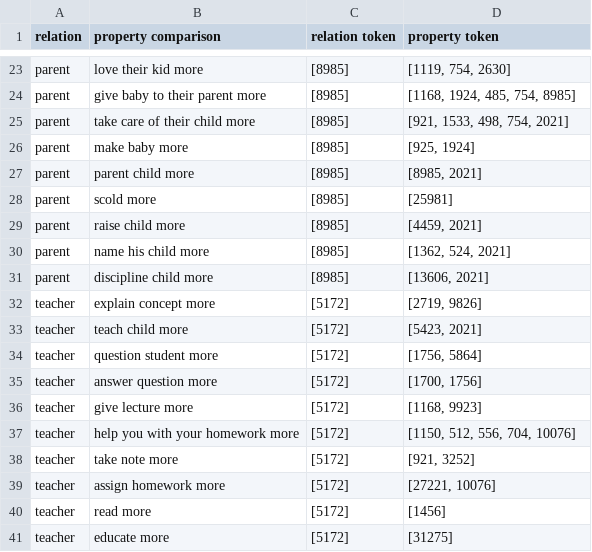
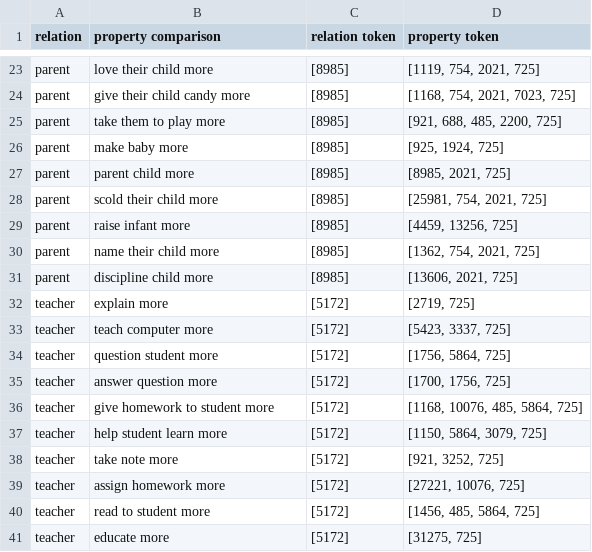
Before and after one commit to shaoxia57/common_sense_embedding_analysis, a CSV file: data/kb_crawl/example_relations_output.csv, drawn as a sheet; only a part is shown, gaps mark what is left out; the diff covers the shown part only; the diff names each change by its address in the sheet, - before the commit and + after, or states it on an @@ line.

```diff
--- a/data/kb_crawl/example_relations_output.csv
+++ b/data/kb_crawl/example_relations_output.csv
-B23 (property comparison): love their kid more
+B23 (property comparison): love their child more
-D23 (property token): [1119, 754, 2630]
+D23 (property token): [1119, 754, 2021, 725]
-B24 (property comparison): give baby to their parent more
+B24 (property comparison): give their child candy more
-D24 (property token): [1168, 1924, 485, 754, 8985]
+D24 (property token): [1168, 754, 2021, 7023, 725]
-B25 (property comparison): take care of their child more
+B25 (property comparison): take them to play more
-D25 (property token): [921, 1533, 498, 754, 2021]
+D25 (property token): [921, 688, 485, 2200, 725]
-D26 (property token): [925, 1924]
+D26 (property token): [925, 1924, 725]
-D27 (property token): [8985, 2021]
+D27 (property token): [8985, 2021, 725]
-B28 (property comparison): scold more
+B28 (property comparison): scold their child more
-D28 (property token): [25981]
+D28 (property token): [25981, 754, 2021, 725]
-B29 (property comparison): raise child more
+B29 (property comparison): raise infant more
-D29 (property token): [4459, 2021]
+D29 (property token): [4459, 13256, 725]
-B30 (property comparison): name his child more
+B30 (property comparison): name their child more
-D30 (property token): [1362, 524, 2021]
+D30 (property token): [1362, 754, 2021, 725]
-D31 (property token): [13606, 2021]
+D31 (property token): [13606, 2021, 725]
-B32 (property comparison): explain concept more
+B32 (property comparison): explain more
-D32 (property token): [2719, 9826]
+D32 (property token): [2719, 725]
-B33 (property comparison): teach child more
+B33 (property comparison): teach computer more
-D33 (property token): [5423, 2021]
+D33 (property token): [5423, 3337, 725]
-D34 (property token): [1756, 5864]
+D34 (property token): [1756, 5864, 725]
-D35 (property token): [1700, 1756]
+D35 (property token): [1700, 1756, 725]
-B36 (property comparison): give lecture more
+B36 (property comparison): give homework to student more
-D36 (property token): [1168, 9923]
+D36 (property token): [1168, 10076, 485, 5864, 725]
-B37 (property comparison): help you with your homework more
+B37 (property comparison): help student learn more
-D37 (property token): [1150, 512, 556, 704, 10076]
+D37 (property token): [1150, 5864, 3079, 725]
-D38 (property token): [921, 3252]
+D38 (property token): [921, 3252, 725]
-D39 (property token): [27221, 10076]
+D39 (property token): [27221, 10076, 725]
-B40 (property comparison): read more
+B40 (property comparison): read to student more
-D40 (property token): [1456]
+D40 (property token): [1456, 485, 5864, 725]
-D41 (property token): [31275]
+D41 (property token): [31275, 725]
```
Also changed, not shown: 32 edited cells elsewhere in this file, data/kb_crawl/example_comet_materials_output.csv, data/kb_crawl/example_materials_output.csv, 7 other files.
